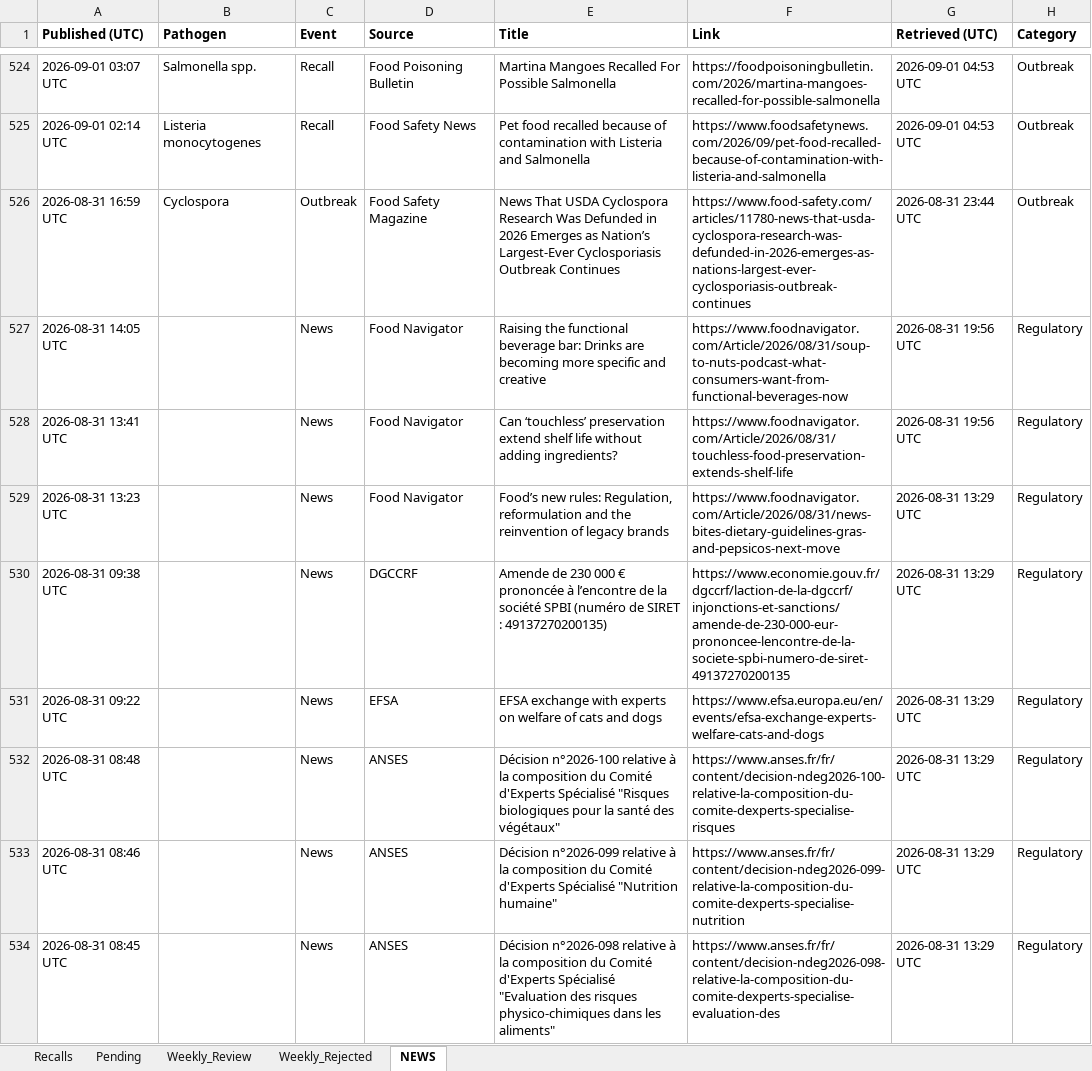
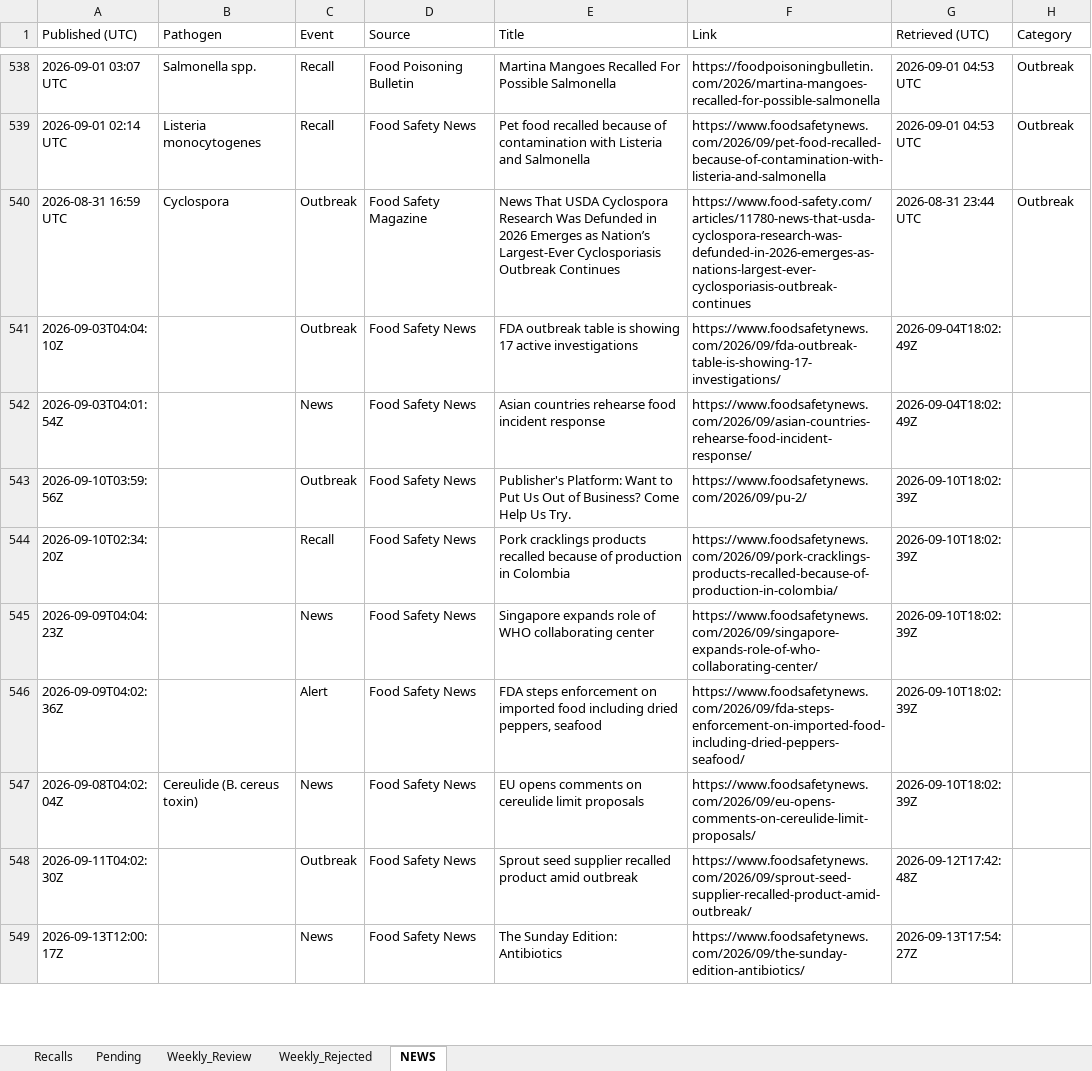
Before and after one commit to Nicobescond/FOOD-SAFETY-monitoring, an Excel workbook: docs/data/recalls.xlsx, sheet NEWS, drawn as a sheet; only a part is shown, gaps mark what is left out; the shorter side is filled out with more unchanged rows; values as stored, in another font and other column widths than the file's, no borders; removed rows and columns are numbered as before the commit, all else as after; the diff covers the shown part only; the diff names each change by its address in the sheet, - before the commit and + after, or states it on an @@ line.

```diff
--- a/docs/data/recalls.xlsx (sheet NEWS)
+++ b/docs/data/recalls.xlsx (sheet NEWS)
-A1:H1 bold: on
+A1:H1 bold: off
-row 527: 2026-08-31 14:05 UTC |  | News | Food Navigator | Raising the functional beverage bar: Drinks are becoming more specific and creative | https://www.foodnavigator.com/Article/2026/08/31/soup-to-nuts-podcast-what-consumers-want-from-functional-beverages-now | 2026-08-31 19:56 UTC | Regulatory
-row 528: 2026-08-31 13:41 UTC |  | News | Food Navigator | Can ‘touchless’ preservation extend shelf life without adding ingredients? | https://www.foodnavigator.com/Article/2026/08/31/touchless-food-preservation-extends-shelf-life | 2026-08-31 19:56 UTC | Regulatory
-row 529: 2026-08-31 13:23 UTC |  | News | Food Navigator | Food’s new rules: Regulation, reformulation and the reinvention of legacy brands | https://www.foodnavigator.com/Article/2026/08/31/news-bites-dietary-guidelines-gras-and-pepsicos-next-move | 2026-08-31 13:29 UTC | Regulatory
-row 530: 2026-08-31 09:38 UTC |  | News | DGCCRF | Amende de 230 000 € prononcée à l’encontre de la société SPBI (numéro de SIRET : 49137270200135) | https://www.economie.gouv.fr/dgccrf/laction-de-la-dgccrf/injonctions-et-sanctions/amende-de-230-000-eur-prononcee-lencontre-de-la-societe-spbi-numero-de-siret-49137270200135 | 2026-08-31 13:29 UTC | Regulatory
-row 531: 2026-08-31 09:22 UTC |  | News | EFSA | EFSA exchange with experts on welfare of cats and dogs | https://www.efsa.europa.eu/en/events/efsa-exchange-experts-welfare-cats-and-dogs | 2026-08-31 13:29 UTC | Regulatory
-row 532: 2026-08-31 08:48 UTC |  | News | ANSES | Décision n°2026-100 relative à la composition du Comité d'Experts Spécialisé "Risques biologiques pour la santé des végétaux" | https://www.anses.fr/fr/content/decision-ndeg2026-100-relative-la-composition-du-comite-dexperts-specialise-risques | 2026-08-31 13:29 UTC | Regulatory
-row 533: 2026-08-31 08:46 UTC |  | News | ANSES | Décision n°2026-099 relative à la composition du Comité d'Experts Spécialisé "Nutrition humaine" | https://www.anses.fr/fr/content/decision-ndeg2026-099-relative-la-composition-du-comite-dexperts-specialise-nutrition | 2026-08-31 13:29 UTC | Regulatory
-row 534: 2026-08-31 08:45 UTC |  | News | ANSES | Décision n°2026-098 relative à la composition du Comité d'Experts Spécialisé "Evaluation des risques physico-chimiques dans les aliments" | https://www.anses.fr/fr/content/decision-ndeg2026-098-relative-la-composition-du-comite-dexperts-specialise-evaluation-des | 2026-08-31 13:29 UTC | Regulatory
```
Also changed, not shown: 14 added rows and 7 removed rows elsewhere in this sheet, 1 other file.
